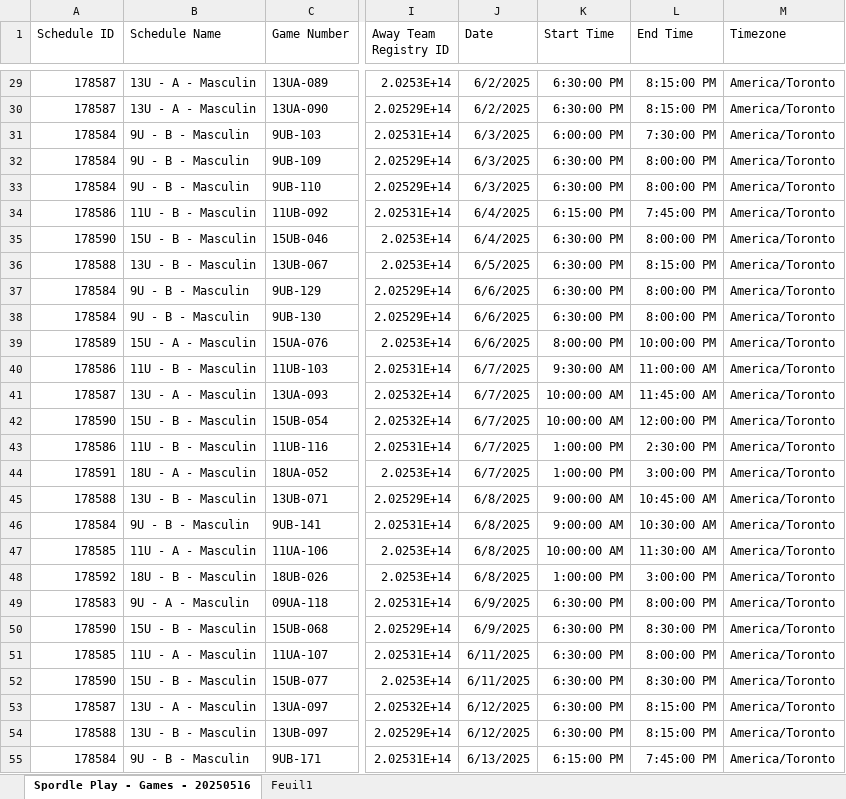
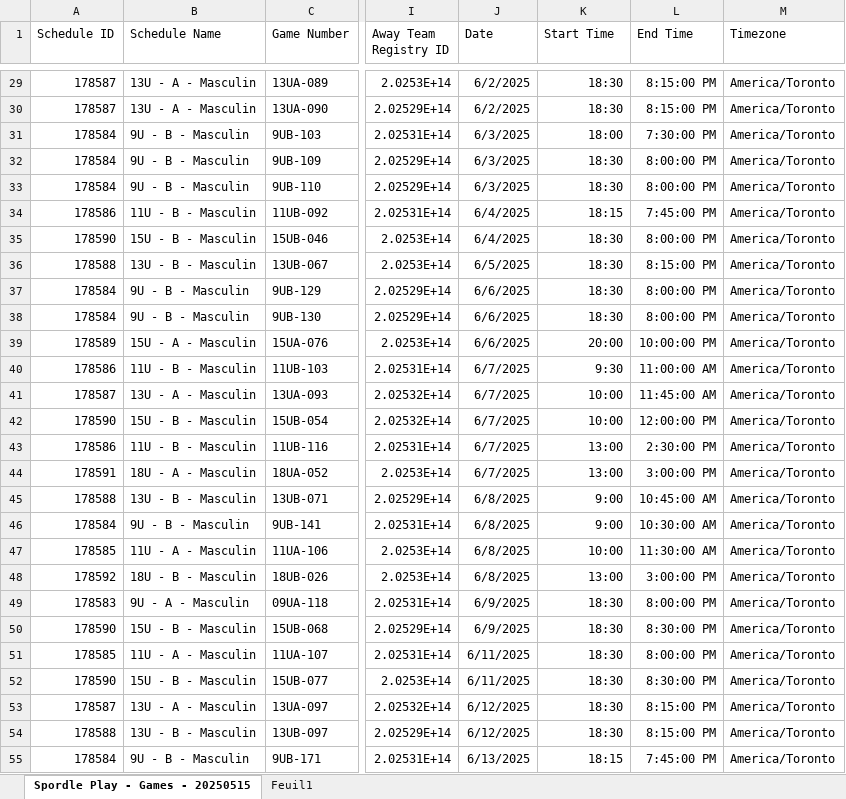
Before and after one commit to gunadeau/ABCO_Automate, an Excel workbook: horraire.xlsx, sheet Spordle Play - Games - 20250515, drawn as a sheet; only a part is shown, gaps mark what is left out; values as stored, in another font and other column widths than the file's, no borders; table styles not drawn; the diff covers the shown part only; the diff names each change by its address in the sheet, - before the commit and + after, or states it on an @@ line.

```diff
--- a/horraire.xlsx (sheet Spordle Play - Games - 20250515)
+++ b/horraire.xlsx (sheet Spordle Play - Games - 20250515)
-sheet tab: Spordle Play - Games - 20250516
+sheet tab: Spordle Play - Games - 20250515
-K29:K30 (Start Time): 6:30:00 PM
+K29:K30 (Start Time): 18:30
-K31 (Start Time): 6:00:00 PM
+K31 (Start Time): 18:00
-K32:K33 (Start Time): 6:30:00 PM
+K32:K33 (Start Time): 18:30
-K34 (Start Time): 6:15:00 PM
+K34 (Start Time): 18:15
-K35:K38 (Start Time): 6:30:00 PM
+K35:K38 (Start Time): 18:30
-K39 (Start Time): 8:00:00 PM
+K39 (Start Time): 20:00
-K40 (Start Time): 9:30:00 AM
+K40 (Start Time): 9:30
-K41:K42 (Start Time): 10:00:00 AM
+K41:K42 (Start Time): 10:00
-K43:K44 (Start Time): 1:00:00 PM
+K43:K44 (Start Time): 13:00
-K45:K46 (Start Time): 9:00:00 AM
+K45:K46 (Start Time): 9:00
-K47 (Start Time): 10:00:00 AM
+K47 (Start Time): 10:00
-K48 (Start Time): 1:00:00 PM
+K48 (Start Time): 13:00
-K49:K54 (Start Time): 6:30:00 PM
+K49:K54 (Start Time): 18:30
-K55 (Start Time): 6:15:00 PM
+K55 (Start Time): 18:15
```
Also changed, not shown: 46 edited cells elsewhere in this sheet.
